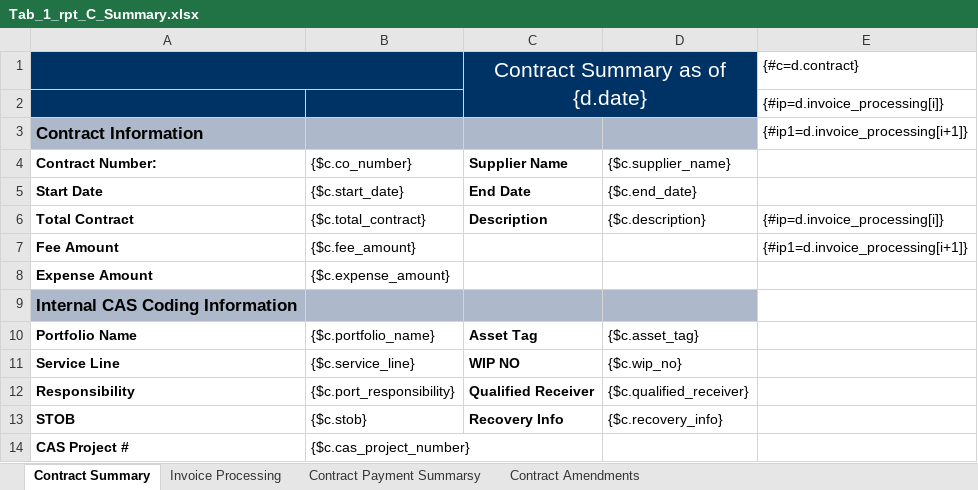
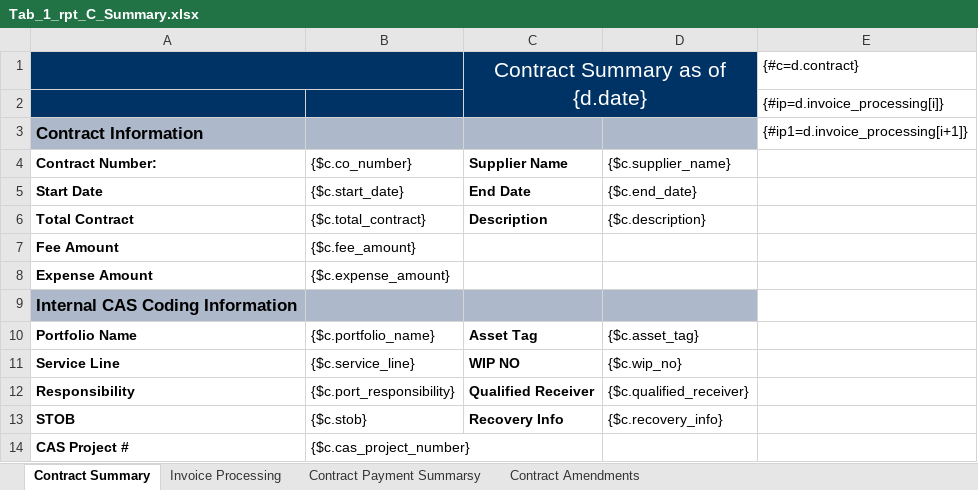
Before and after one commit to bcgov/gdx-agreements-tracker-front-end, an Excel workbook: backend/reports/xlsx/Tab_1_rpt_C_Summary.xlsx, sheet Contract Summary, drawn as a sheet; only a part is shown; values as stored, in another font and other column widths than the file's, no borders; charts and pictures not drawn; the diff names each change by its address in the sheet, - before the commit and + after, or states it on an @@ line.

```diff
--- a/backend/reports/xlsx/Tab_1_rpt_C_Summary.xlsx (sheet Contract Summary)
+++ b/backend/reports/xlsx/Tab_1_rpt_C_Summary.xlsx (sheet Contract Summary)
-E6: {#ip=d.invoice_processing[i]}
+E6: (empty)
-E7: {#ip1=d.invoice_processing[i+1]}
+E7: (empty)
```
Also changed, not shown: sheet Contract Payment Summarsy, sheet Invoice Processing, charts or pictures.
